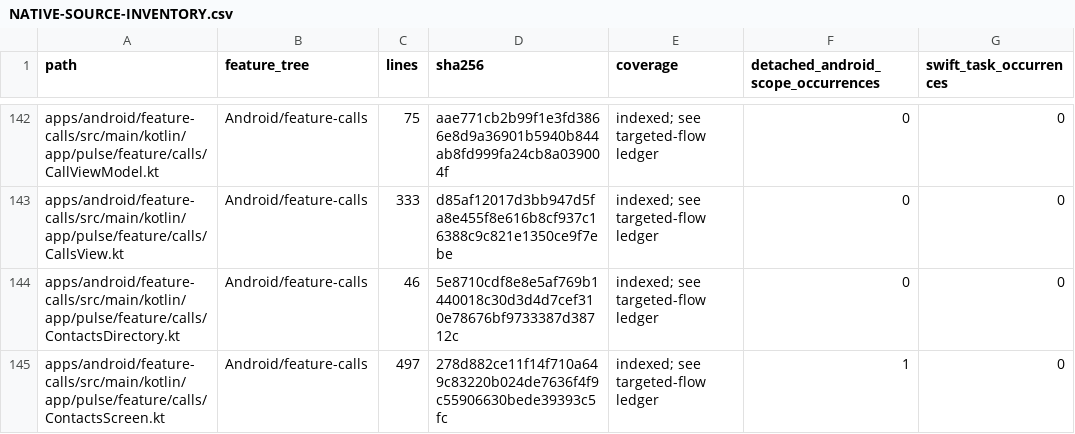
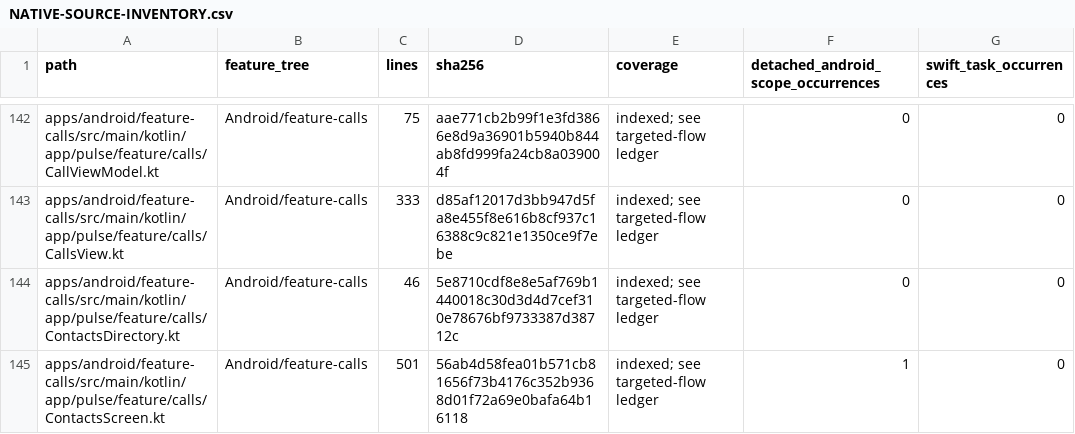
Before and after one commit to GrapseeAgency/the-mystrious-chat-app, a CSV file: docs/NATIVE-SOURCE-INVENTORY.csv, drawn as a sheet; only a part is shown, gaps mark what is left out; the diff covers the shown part only; the diff names each change by its address in the sheet, - before the commit and + after, or states it on an @@ line.

```diff
--- a/docs/NATIVE-SOURCE-INVENTORY.csv
+++ b/docs/NATIVE-SOURCE-INVENTORY.csv
-C145 (lines): 497
+C145 (lines): 501
-D145 (sha256): 278d882ce11f14f710a649c83220b024de7636f4f9c55906630bede39393c5fc
+D145 (sha256): 56ab4d58fea01b571cb81656f73b4176c352b9368d01f72a69e0bafa64b16118
```
Also changed, not shown: 7 edited cells elsewhere in this file, 7 other files.
